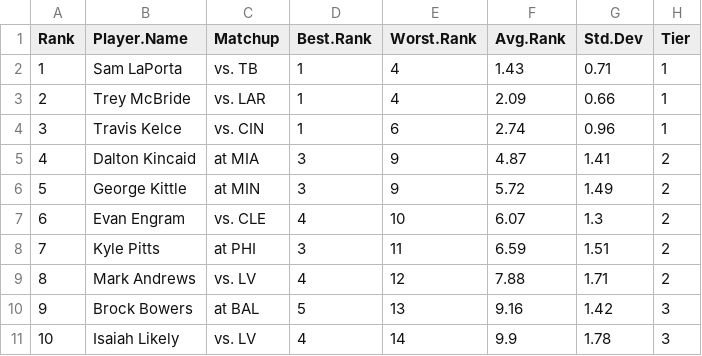
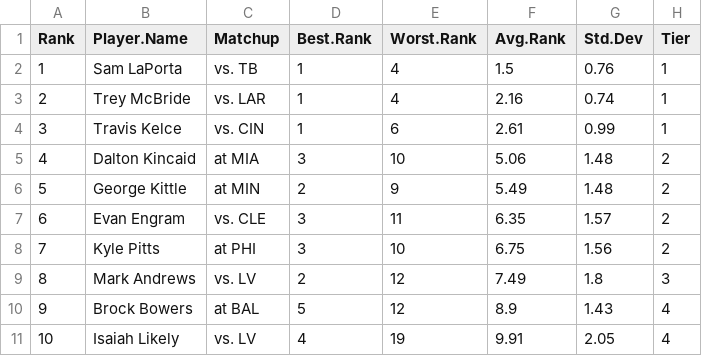
Before and after one commit to makoncline/fantasy-tiers, a CSV file: public/data/rankings/TE-ppr-rankings-raw.csv, drawn as a sheet; only a part is shown; the diff covers the shown part only.

```diff
--- a/public/data/rankings/TE-ppr-rankings-raw.csv
+++ b/public/data/rankings/TE-ppr-rankings-raw.csv
@@ -1,11 +1,11 @@
 "Rank","Player.Name","Matchup","Best.Rank","Worst.Rank","Avg.Rank","Std.Dev","Tier"
-1,"Sam LaPorta","vs. TB",1,4,1.43,0.71,"1"
-2,"Trey McBride","vs. LAR",1,4,2.09,0.66,"1"
-3,"Travis Kelce","vs. CIN",1,6,2.74,0.96,"1"
-4,"Dalton Kincaid","at MIA",3,9,4.87,1.41,"2"
-5,"George Kittle","at MIN",3,9,5.72,1.49,"2"
-6,"Evan Engram","vs. CLE",4,10,6.07,1.3,"2"
-7,"Kyle Pitts","at PHI",3,11,6.59,1.51,"2"
-8,"Mark Andrews","vs. LV",4,12,7.88,1.71,"2"
-9,"Brock Bowers","at BAL",5,13,9.16,1.42,"3"
-10,"Isaiah Likely","vs. LV",4,14,9.9,1.78,"3"
+1,"Sam LaPorta","vs. TB",1,4,1.5,0.76,"1"
+2,"Trey McBride","vs. LAR",1,4,2.16,0.74,"1"
+3,"Travis Kelce","vs. CIN",1,6,2.61,0.99,"1"
+4,"Dalton Kincaid","at MIA",3,10,5.06,1.48,"2"
+5,"George Kittle","at MIN",2,9,5.49,1.48,"2"
+6,"Evan Engram","vs. CLE",3,11,6.35,1.57,"2"
+7,"Kyle Pitts","at PHI",3,10,6.75,1.56,"2"
+8,"Mark Andrews","vs. LV",2,12,7.49,1.8,"3"
+9,"Brock Bowers","at BAL",5,12,8.9,1.43,"4"
+10,"Isaiah Likely","vs. LV",4,19,9.91,2.05,"4"
```
Also changed, not shown: 79 edited cells elsewhere in this file, public/data/rankings/RB-half-rankings-raw.csv, public/data/rankings/RB-ppr-rankings-raw.csv, 39 other files.
